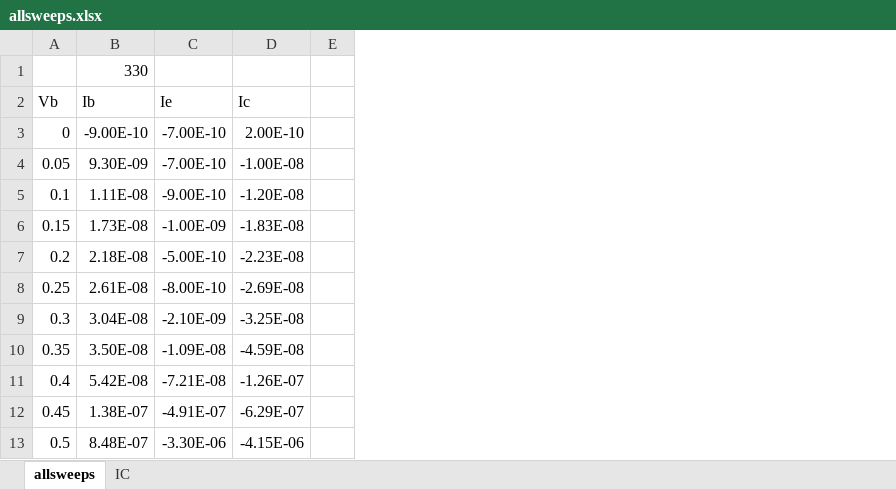
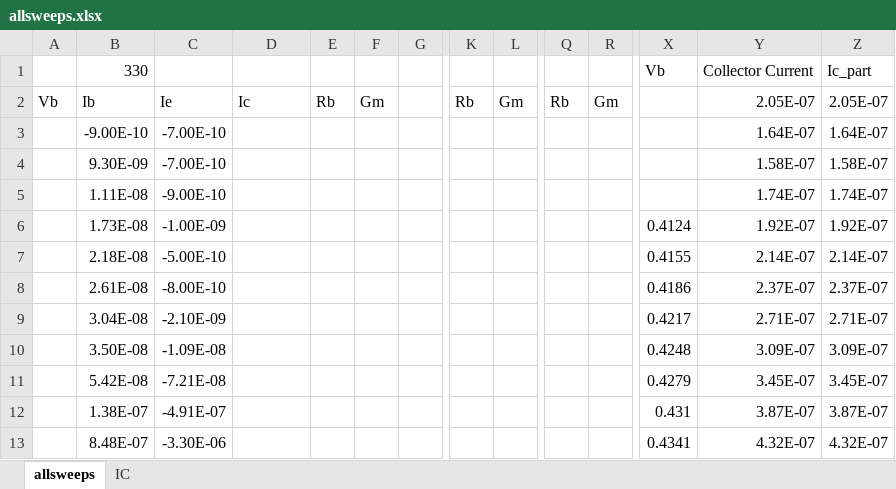
Before and after one commit to bringsyrup/CircuitsLabs, an Excel workbook: lab3/Experiment 2/allsweeps.xlsx, sheet allsweeps, drawn as a sheet; only a part is shown, gaps mark what is left out; values as stored, in another font and other column widths than the file's, no borders; charts and pictures not drawn; the diff covers the shown part only; the diff names each change by its address in the sheet, - before the commit and + after, or states it on an @@ line.

```diff
--- a/lab3/Experiment 2/allsweeps.xlsx (sheet allsweeps)
+++ b/lab3/Experiment 2/allsweeps.xlsx (sheet allsweeps)
+column E, row 2: Rb
+column F, row 2: Gm
+column K, row 2: Rb
+column L, row 2: Gm
+column Q, row 2: Rb
+column R, row 2: Gm
+column X, rows 1-13: Vb |  |  |  |  | 0.4124 | 0.4155 | 0.4186 | 0.4217 | 0.4248 | 0.4279 | 0.431 | 0.4341
+column Y, rows 1-13: Collector Current | 2.05E-07 | 1.64E-07 | 1.58E-07 | 1.74E-07 | 1.92E-07 | 2.14E-07 | 2.37E-07 | 2.71E-07 | 3.09E-07 | 3.45E-07 | 3.87E-07 | 4.32E-07
+column Z, rows 1-13: Ic_part | 2.05E-07 | 1.64E-07 | 1.58E-07 | 1.74E-07 | 1.92E-07 | 2.14E-07 | 2.37E-07 | 2.71E-07 | 3.09E-07 | 3.45E-07 | 3.87E-07 | 4.32E-07
-A3: 0
+A3: (empty)
-D3: 2.00E-10
+D3: (empty)
-A4: 0.05
+A4: (empty)
-D4: -1.00E-08
+D4: (empty)
-A5: 0.1
+A5: (empty)
-D5: -1.20E-08
+D5: (empty)
-A6: 0.15
+A6: (empty)
-D6: -1.83E-08
+D6: (empty)
-A7: 0.2
+A7: (empty)
-D7: -2.23E-08
+D7: (empty)
-A8: 0.25
+A8: (empty)
-D8: -2.69E-08
+D8: (empty)
-A9: 0.3
+A9: (empty)
-D9: -3.25E-08
+D9: (empty)
-A10: 0.35
+A10: (empty)
-D10: -4.59E-08
+D10: (empty)
-A11: 0.4
+A11: (empty)
-D11: -1.26E-07
+D11: (empty)
-A12: 0.45
+A12: (empty)
-D12: -6.29E-07
+D12: (empty)
-A13: 0.5
+A13: (empty)
-D13: -4.15E-06
+D13: (empty)
```
Also changed, not shown: 6 edited cells elsewhere in this sheet, formulas that keep their value, charts or pictures, 3 other files.
